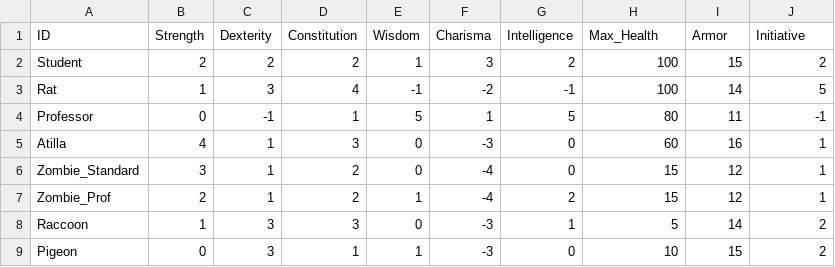
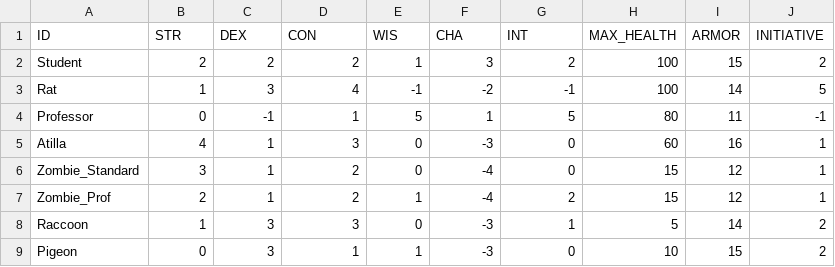
Before and after one commit to edween69/dnd-dungeon-master, a CSV file: dat/Character_Starting_Stats.csv, drawn as a sheet.

```diff
--- a/dat/Character_Starting_Stats.csv
+++ b/dat/Character_Starting_Stats.csv
@@ -1,2 +1,2 @@
-ID,Strength,Dexterity,Constitution,Wisdom,Charisma,Intelligence,Max_Health,Armor,Initiative
+ID,STR,DEX,CON,WIS,CHA,INT,MAX_HEALTH,ARMOR,INITIATIVE
 Student,2,2,2,1,3,2,100,15,2
```
Also changed, not shown: 4 other files.
